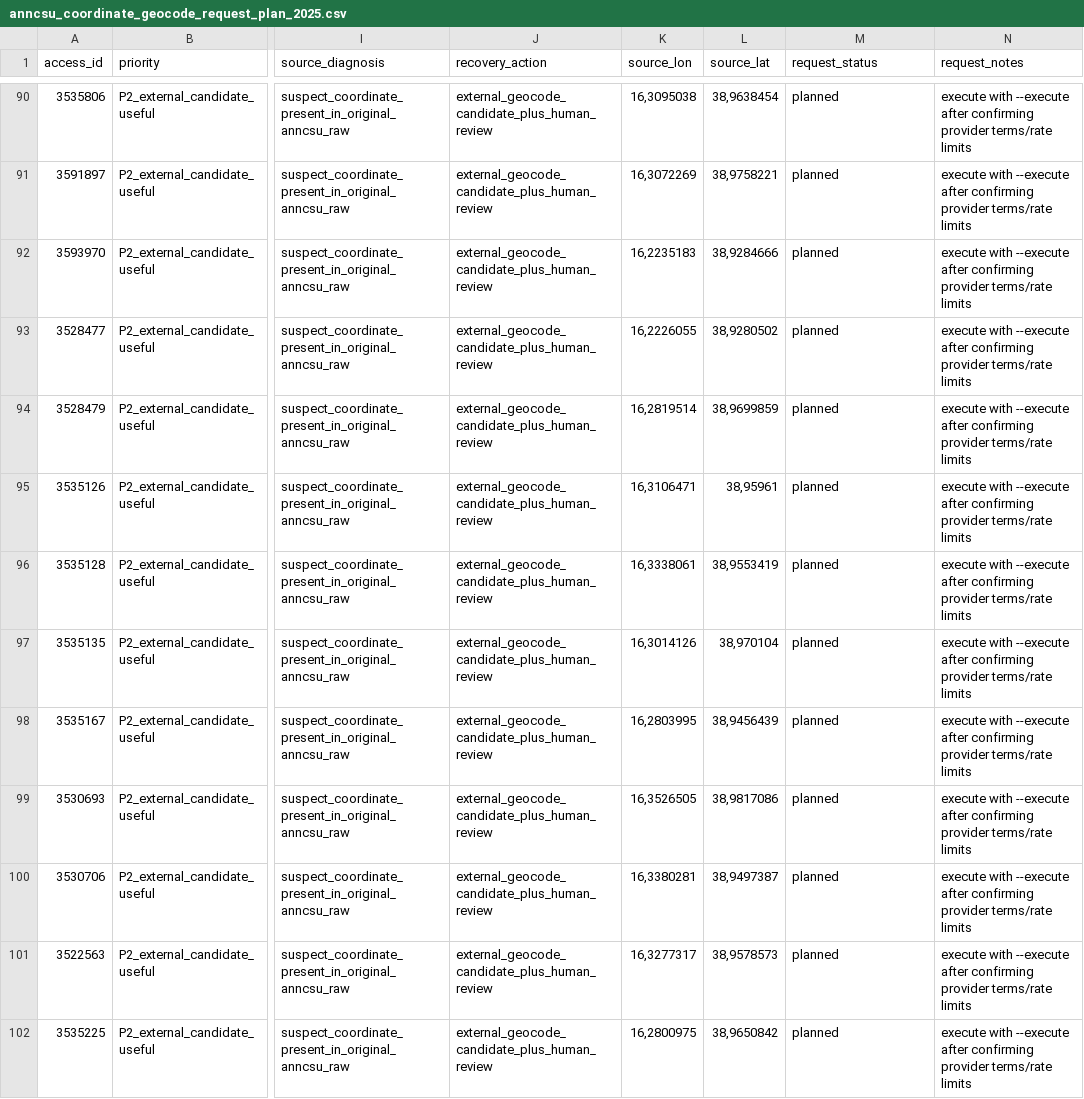
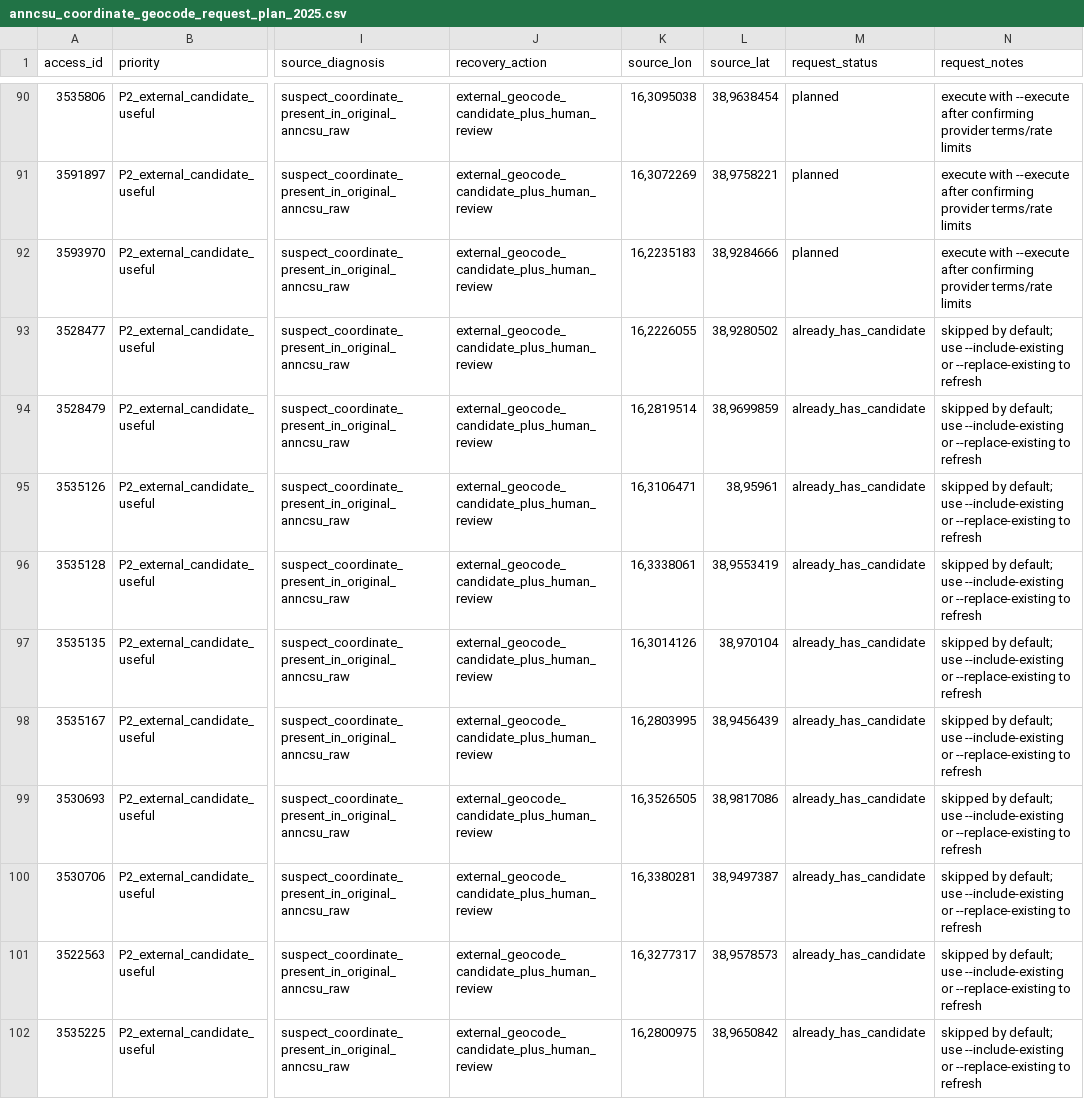
Before and after one commit to colazeta/Lamezia-Trasparente-Monitor, a CSV file: data/interim/qa/anncsu_coordinate_geocode_request_plan_2025.csv, drawn as a sheet; only a part is shown, gaps mark what is left out; the diff covers the shown part only; the diff names each change by its address in the sheet, - before the commit and + after, or states it on an @@ line.

Commit message:
Make ANNCSU geocoder batches incremental

```diff
--- a/data/interim/qa/anncsu_coordinate_geocode_request_plan_2025.csv
+++ b/data/interim/qa/anncsu_coordinate_geocode_request_plan_2025.csv
-M93:M102 (request_status): planned
+M93:M102 (request_status): already_has_candidate
-N93:N102 (request_notes): execute with --execute after confirming provider terms/rate limits
+N93:N102 (request_notes): skipped by default; use --include-existing or --replace-existing to refresh
```
Also changed, not shown: 20 edited cells elsewhere in this file, 3 other files.
